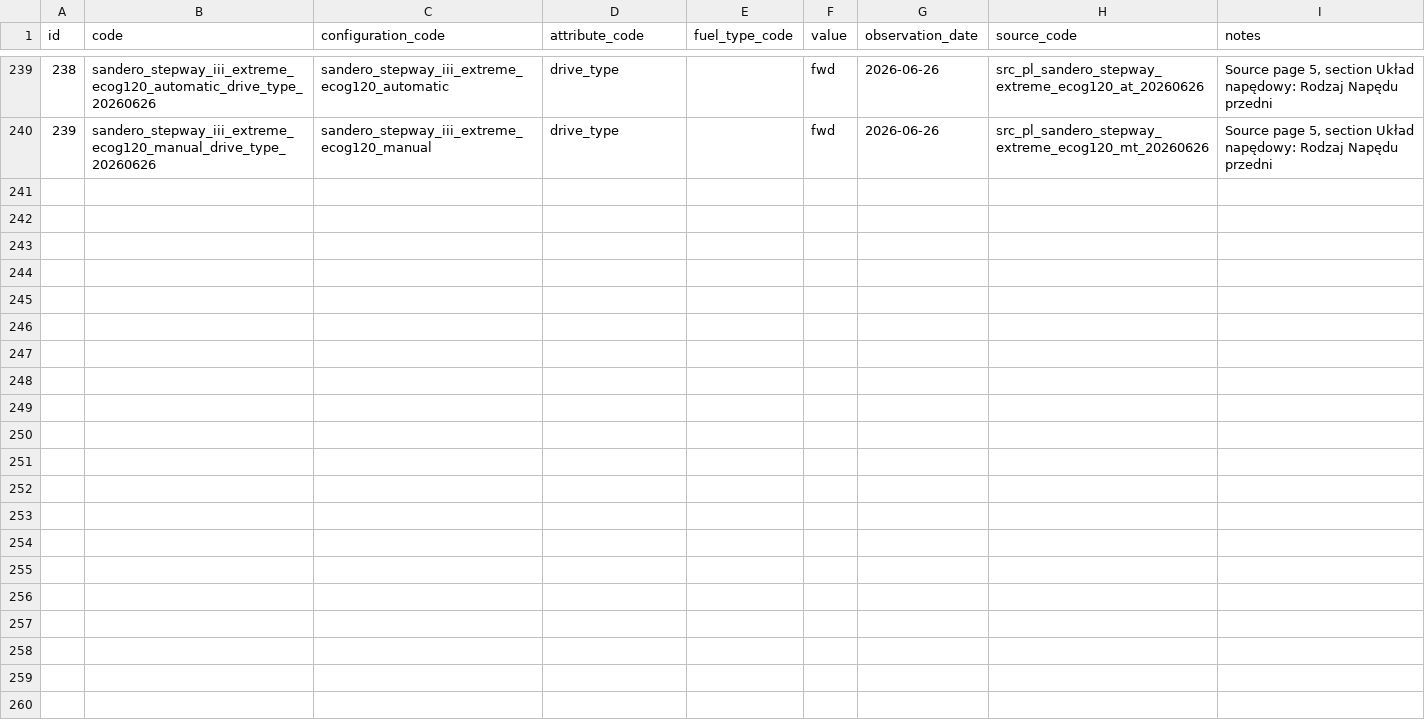
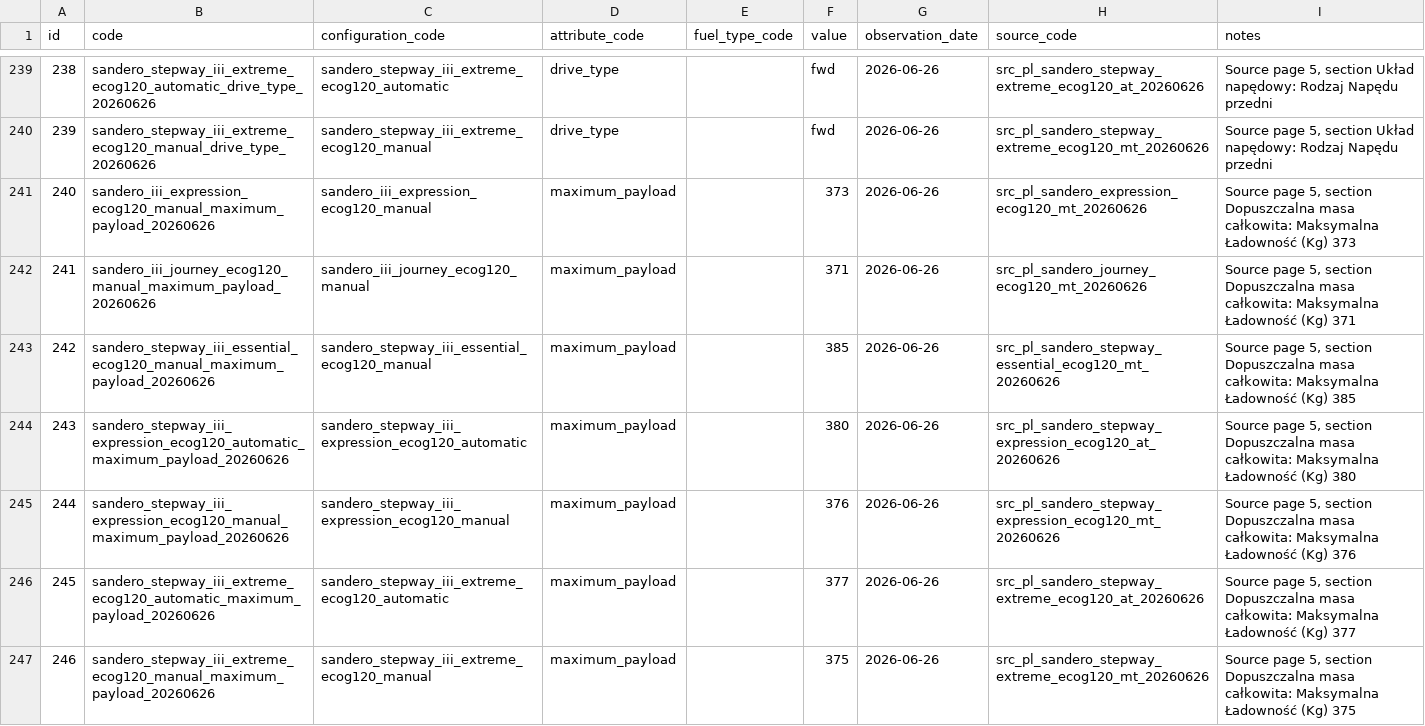
Before and after one commit to xbodzio7/Dacia-Knowledge-Base, a CSV file: data/master/configuration_attribute_values.csv, drawn as a sheet; only a part is shown, gaps mark what is left out.

Commit message:
data: import Sandero maximum payload values

```diff
--- a/data/master/configuration_attribute_values.csv
+++ b/data/master/configuration_attribute_values.csv
@@ -240 +240,8 @@ id,code,configuration_code,attribute_code,fuel_type_code,value,observation_date,
 239,sandero_stepway_iii_extreme_ecog120_manual_drive_type_20260626,sandero_stepway_iii_extreme_ecog120_manual,drive_type,,fwd,2026-06-26,src_pl_sandero_stepway_extreme_ecog120_mt_20260626,"Source page 5, section Układ napędowy: Rodzaj Napędu przedni"
+240,sandero_iii_expression_ecog120_manual_maximum_payload_20260626,sandero_iii_expression_ecog120_manual,maximum_payload,,373,2026-06-26,src_pl_sandero_expression_ecog120_mt_20260626,"Source page 5, section Dopuszczalna masa całkowita: Maksymalna Ładowność (Kg) 373"
+241,sandero_iii_journey_ecog120_manual_maximum_payload_20260626,sandero_iii_journey_ecog120_manual,maximum_payload,,371,2026-06-26,src_pl_sandero_journey_ecog120_mt_20260626,"Source page 5, section Dopuszczalna masa całkowita: Maksymalna Ładowność (Kg) 371"
+242,sandero_stepway_iii_essential_ecog120_manual_maximum_payload_20260626,sandero_stepway_iii_essential_ecog120_manual,maximum_payload,,385,2026-06-26,src_pl_sandero_stepway_essential_ecog120_mt_20260626,"Source page 5, section Dopuszczalna masa całkowita: Maksymalna Ładowność (Kg) 385"
+243,sandero_stepway_iii_expression_ecog120_automatic_maximum_payload_20260626,sandero_stepway_iii_expression_ecog120_automatic,maximum_payload,,380,2026-06-26,src_pl_sandero_stepway_expression_ecog120_at_20260626,"Source page 5, section Dopuszczalna masa całkowita: Maksymalna Ładowność (Kg) 380"
+244,sandero_stepway_iii_expression_ecog120_manual_maximum_payload_20260626,sandero_stepway_iii_expression_ecog120_manual,maximum_payload,,376,2026-06-26,src_pl_sandero_stepway_expression_ecog120_mt_20260626,"Source page 5, section Dopuszczalna masa całkowita: Maksymalna Ładowność (Kg) 376"
+245,sandero_stepway_iii_extreme_ecog120_automatic_maximum_payload_20260626,sandero_stepway_iii_extreme_ecog120_automatic,maximum_payload,,377,2026-06-26,src_pl_sandero_stepway_extreme_ecog120_at_20260626,"Source page 5, section Dopuszczalna masa całkowita: Maksymalna Ładowność (Kg) 377"
+246,sandero_stepway_iii_extreme_ecog120_manual_maximum_payload_20260626,sandero_stepway_iii_extreme_ecog120_manual,maximum_payload,,375,2026-06-26,src_pl_sandero_stepway_extreme_ecog120_mt_20260626,"Source page 5, section Dopuszczalna masa całkowita: Maksymalna Ładowność (Kg) 375"
```
Also changed, not shown: 6 other files.
